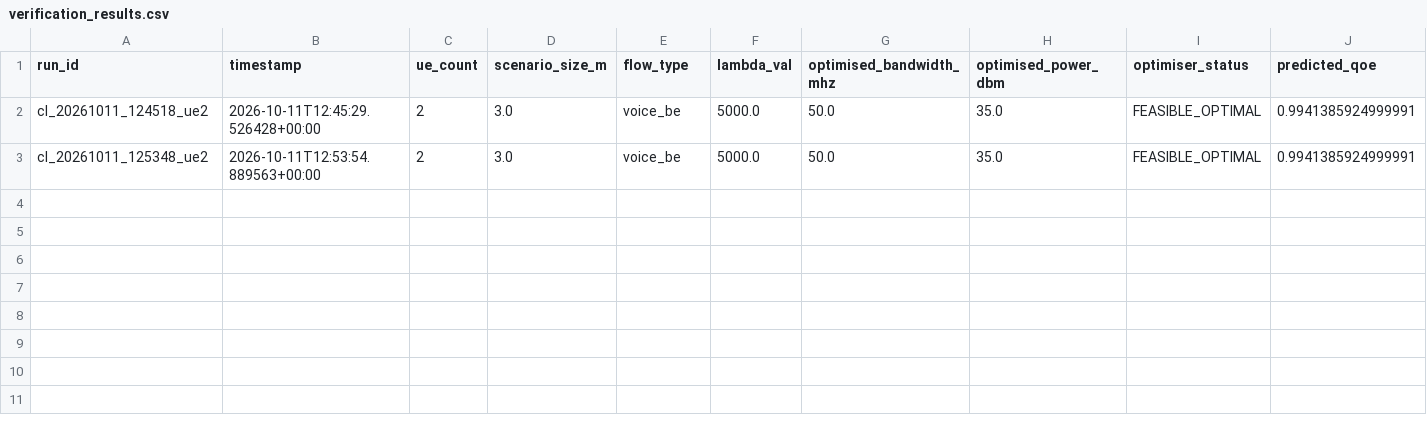
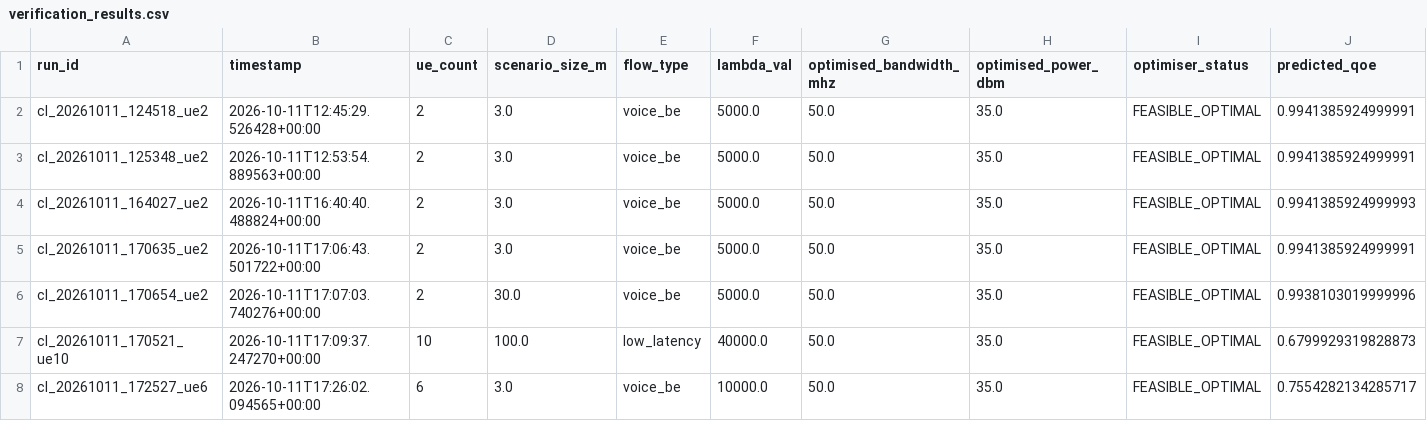
Before and after one commit to kshitijdhakane05/5g-nr-ml-qoe-optimisation, a CSV file: results/phase3/verification_results.csv, drawn as a sheet; only a part is shown; rows hold the shown columns only; the diff names each change by its address in the sheet, - before the commit and + after, or states it on an @@ line.

Commit message:
Fix dashboard prediction and optimisation errors

```diff
--- a/results/phase3/verification_results.csv
+++ b/results/phase3/verification_results.csv
+row 4: cl_20261011_164027_ue2 | 2026-10-11T16:40:40.488824+00:00 | 2 | 3.0 | voice_be | 5000.0 | 50.0 | 35.0 | FEASIBLE_OPTIMAL | 0.9941385924999993
+row 5: cl_20261011_170635_ue2 | 2026-10-11T17:06:43.501722+00:00 | 2 | 3.0 | voice_be | 5000.0 | 50.0 | 35.0 | FEASIBLE_OPTIMAL | 0.9941385924999991
+row 6: cl_20261011_170654_ue2 | 2026-10-11T17:07:03.740276+00:00 | 2 | 30.0 | voice_be | 5000.0 | 50.0 | 35.0 | FEASIBLE_OPTIMAL | 0.9938103019999996
+row 7: cl_20261011_170521_ue10 | 2026-10-11T17:09:37.247270+00:00 | 10 | 100.0 | low_latency | 40000.0 | 50.0 | 35.0 | FEASIBLE_OPTIMAL | 0.6799929319828873
+row 8: cl_20261011_172527_ue6 | 2026-10-11T17:26:02.094565+00:00 | 6 | 3.0 | voice_be | 10000.0 | 50.0 | 35.0 | FEASIBLE_OPTIMAL | 0.7554282134285717
```
Also changed, not shown: 29 other files.
